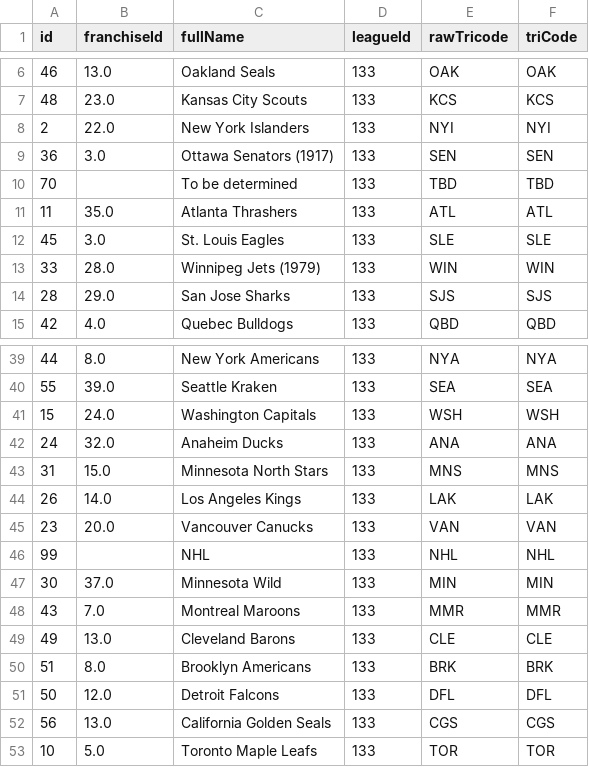
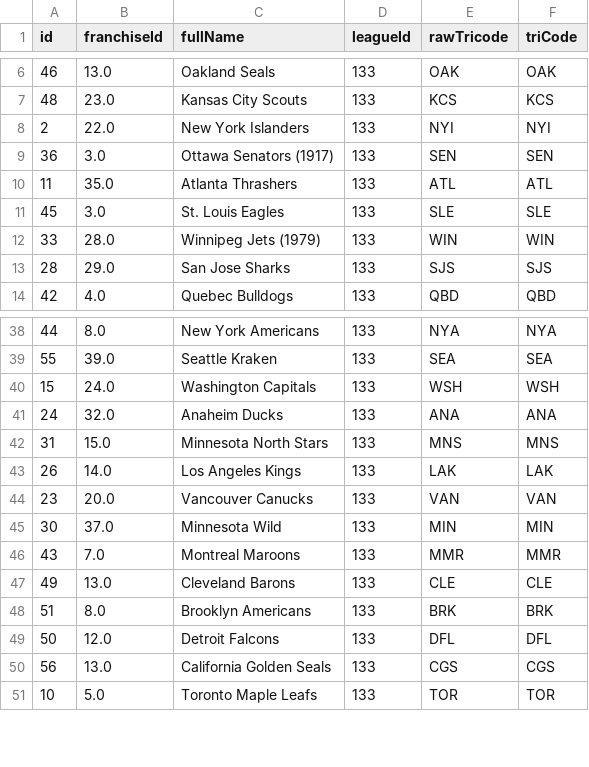
Before and after one commit to lksprado/nhl_dw, a CSV file: data/csv_data/raw/raw_teams.csv, drawn as a sheet; only a part is shown, gaps mark what is left out.

Commit message:
atualizado raw teams

```diff
--- a/data/csv_data/raw/raw_teams.csv
+++ b/data/csv_data/raw/raw_teams.csv
@@ -9,3 +9,2 @@ id,franchiseId,fullName,leagueId,rawTricode,triCode
 36,3.0,Ottawa Senators (1917),133,SEN,SEN
-70,,To be determined,133,TBD,TBD
 11,35.0,Atlanta Thrashers,133,ATL,ATL
@@ -45,3 +44,2 @@ id,franchiseId,fullName,leagueId,rawTricode,triCode
 23,20.0,Vancouver Canucks,133,VAN,VAN
-99,,NHL,133,NHL,NHL
 30,37.0,Minnesota Wild,133,MIN,MIN
```
